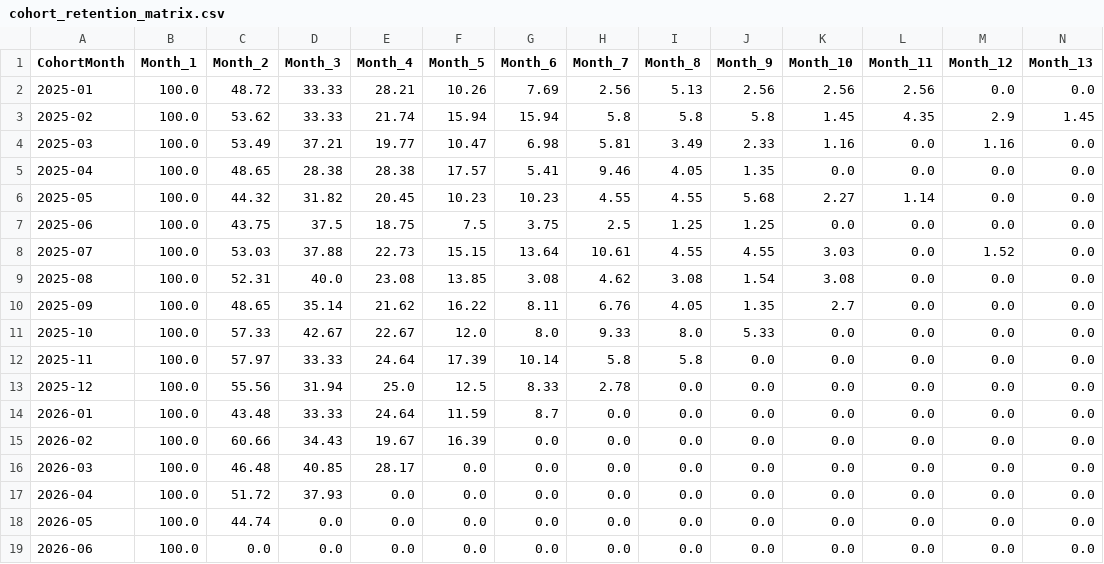
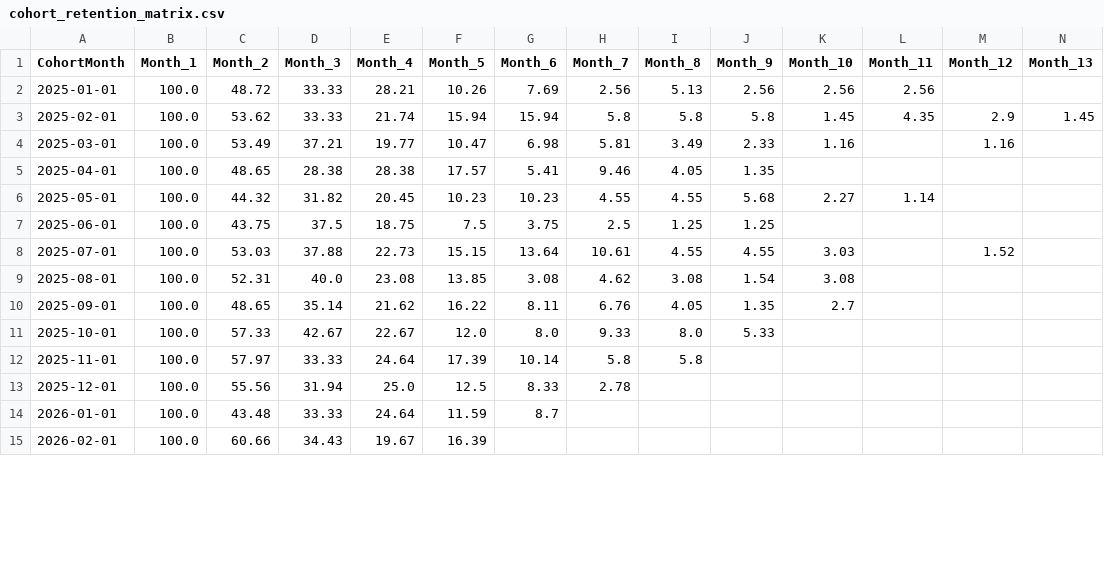
Before and after one commit to chai0405-hub/Infotact_data_analytics-Month-2, a CSV file: cohort_retention_matrix.csv, drawn as a sheet; only a part is shown; the diff covers the shown part only.

Commit message:
Modified matrix dataset

```diff
--- a/cohort_retention_matrix.csv
+++ b/cohort_retention_matrix.csv
@@ -1,19 +1,15 @@
 CohortMonth,Month_1,Month_2,Month_3,Month_4,Month_5,Month_6,Month_7,Month_8,Month_9,Month_10,Month_11,Month_12,Month_13
-2025-01,100.0,48.72,33.33,28.21,10.26,7.69,2.56,5.13,2.56,2.56,2.56,0.0,0.0
-2025-02,100.0,53.62,33.33,21.74,15.94,15.94,5.8,5.8,5.8,1.45,4.35,2.9,1.45
-2025-03,100.0,53.49,37.21,19.77,10.47,6.98,5.81,3.49,2.33,1.16,0.0,1.16,0.0
-2025-04,100.0,48.65,28.38,28.38,17.57,5.41,9.46,4.05,1.35,0.0,0.0,0.0,0.0
-2025-05,100.0,44.32,31.82,20.45,10.23,10.23,4.55,4.55,5.68,2.27,1.14,0.0,0.0
-2025-06,100.0,43.75,37.5,18.75,7.5,3.75,2.5,1.25,1.25,0.0,0.0,0.0,0.0
-2025-07,100.0,53.03,37.88,22.73,15.15,13.64,10.61,4.55,4.55,3.03,0.0,1.52,0.0
-2025-08,100.0,52.31,40.0,23.08,13.85,3.08,4.62,3.08,1.54,3.08,0.0,0.0,0.0
-2025-09,100.0,48.65,35.14,21.62,16.22,8.11,6.76,4.05,1.35,2.7,0.0,0.0,0.0
-2025-10,100.0,57.33,42.67,22.67,12.0,8.0,9.33,8.0,5.33,0.0,0.0,0.0,0.0
-2025-11,100.0,57.97,33.33,24.64,17.39,10.14,5.8,5.8,0.0,0.0,0.0,0.0,0.0
-2025-12,100.0,55.56,31.94,25.0,12.5,8.33,2.78,0.0,0.0,0.0,0.0,0.0,0.0
-2026-01,100.0,43.48,33.33,24.64,11.59,8.7,0.0,0.0,0.0,0.0,0.0,0.0,0.0
-2026-02,100.0,60.66,34.43,19.67,16.39,0.0,0.0,0.0,0.0,0.0,0.0,0.0,0.0
-2026-03,100.0,46.48,40.85,28.17,0.0,0.0,0.0,0.0,0.0,0.0,0.0,0.0,0.0
-2026-04,100.0,51.72,37.93,0.0,0.0,0.0,0.0,0.0,0.0,0.0,0.0,0.0,0.0
-2026-05,100.0,44.74,0.0,0.0,0.0,0.0,0.0,0.0,0.0,0.0,0.0,0.0,0.0
-2026-06,100.0,0.0,0.0,0.0,0.0,0.0,0.0,0.0,0.0,0.0,0.0,0.0,0.0
+2025-01-01,100.0,48.72,33.33,28.21,10.26,7.69,2.56,5.13,2.56,2.56,2.56,,
+2025-02-01,100.0,53.62,33.33,21.74,15.94,15.94,5.8,5.8,5.8,1.45,4.35,2.9,1.45
+2025-03-01,100.0,53.49,37.21,19.77,10.47,6.98,5.81,3.49,2.33,1.16,,1.16,
+2025-04-01,100.0,48.65,28.38,28.38,17.57,5.41,9.46,4.05,1.35,,,,
+2025-05-01,100.0,44.32,31.82,20.45,10.23,10.23,4.55,4.55,5.68,2.27,1.14,,
+2025-06-01,100.0,43.75,37.5,18.75,7.5,3.75,2.5,1.25,1.25,,,,
+2025-07-01,100.0,53.03,37.88,22.73,15.15,13.64,10.61,4.55,4.55,3.03,,1.52,
+2025-08-01,100.0,52.31,40.0,23.08,13.85,3.08,4.62,3.08,1.54,3.08,,,
+2025-09-01,100.0,48.65,35.14,21.62,16.22,8.11,6.76,4.05,1.35,2.7,,,
+2025-10-01,100.0,57.33,42.67,22.67,12.0,8.0,9.33,8.0,5.33,,,,
+2025-11-01,100.0,57.97,33.33,24.64,17.39,10.14,5.8,5.8,,,,,
+2025-12-01,100.0,55.56,31.94,25.0,12.5,8.33,2.78,,,,,,
+2026-01-01,100.0,43.48,33.33,24.64,11.59,8.7,,,,,,,
+2026-02-01,100.0,60.66,34.43,19.67,16.39,,,,,,,,
```
Also changed, not shown: 4 added rows elsewhere in this file.
